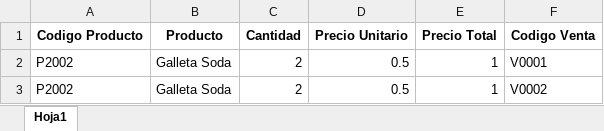
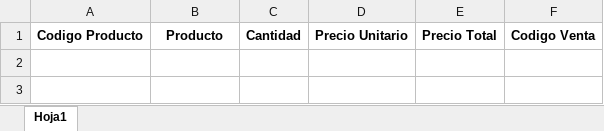
Before and after one commit to kevinalex2000/Almacen-Primax, an Excel workbook: Escritorio/Data/Detalles Ventas.xlsx, sheet Hoja1, drawn as a sheet; values as stored, in another font and other column widths than the file's, no borders; the diff names each change by its address in the sheet, - before the commit and + after, or states it on an @@ line.

```diff
--- a/Escritorio/Data/Detalles Ventas.xlsx (sheet Hoja1)
+++ b/Escritorio/Data/Detalles Ventas.xlsx (sheet Hoja1)
-row 2: P2002 | Galleta Soda | 2 | 0.5 | 1 | V0001
-row 3: P2002 | Galleta Soda | 2 | 0.5 | 1 | V0002
```
Also changed, not shown: Escritorio/Data/Clientes.xlsx, Escritorio/Data/Compras.xlsx, 10 other files.
